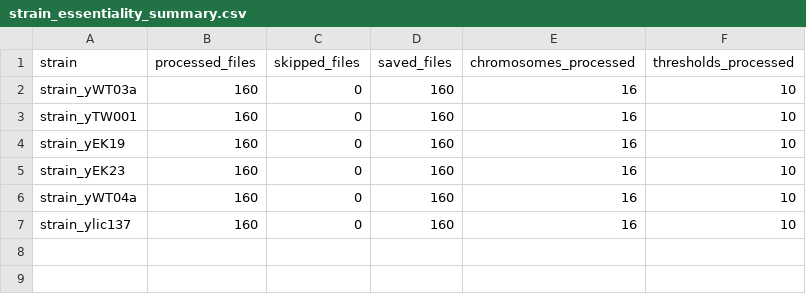
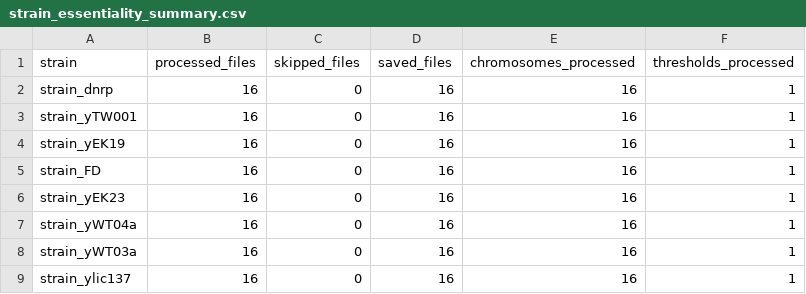
Before and after one commit to NinaOosterlaar/Transposon_Truths, a CSV file: Signal_processing/essentiality_calculation/strain_essentiality_summary.csv, drawn as a sheet.

```diff
--- a/Signal_processing/essentiality_calculation/strain_essentiality_summary.csv
+++ b/Signal_processing/essentiality_calculation/strain_essentiality_summary.csv
@@ -1,7 +1,9 @@
 strain,processed_files,skipped_files,saved_files,chromosomes_processed,thresholds_processed
-strain_yWT03a,160,0,160,16,10
-strain_yTW001,160,0,160,16,10
-strain_yEK19,160,0,160,16,10
-strain_yEK23,160,0,160,16,10
-strain_yWT04a,160,0,160,16,10
-strain_ylic137,160,0,160,16,10
+strain_dnrp,16,0,16,16,1
+strain_yTW001,16,0,16,16,1
+strain_yEK19,16,0,16,16,1
+strain_FD,16,0,16,16,1
+strain_yEK23,16,0,16,16,1
+strain_yWT04a,16,0,16,16,1
+strain_yWT03a,16,0,16,16,1
+strain_ylic137,16,0,16,16,1
```
Also changed, not shown: 28 other files.
